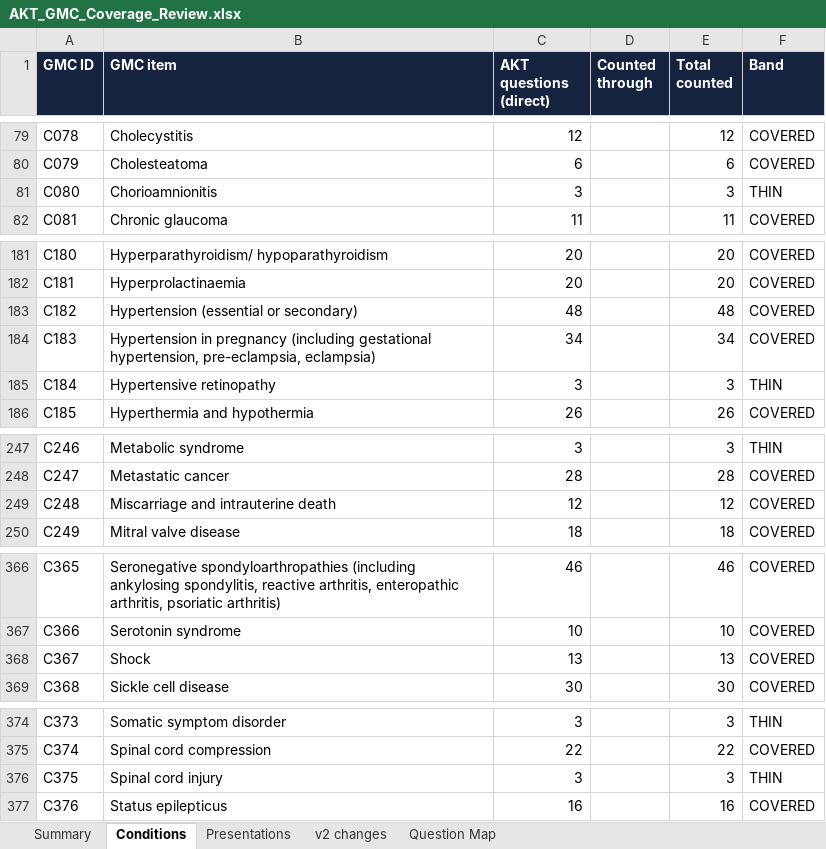
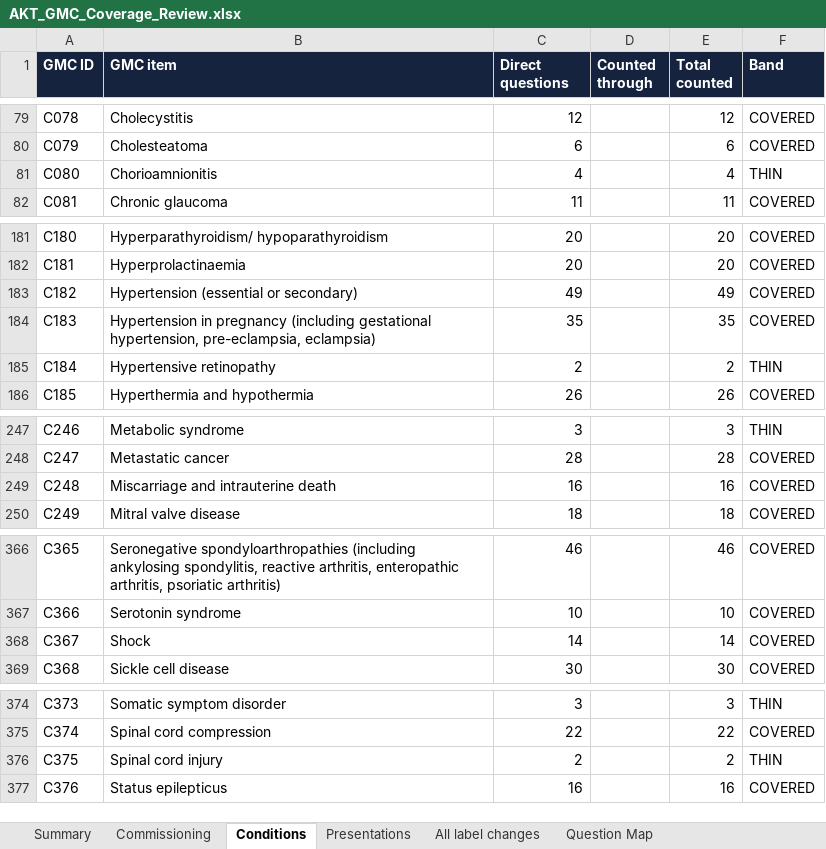
Before and after one commit to 7031869a/amac-website, an Excel workbook: _tools/mla-map/AKT_GMC_Coverage_Review.xlsx, sheet Conditions, drawn as a sheet; only a part is shown, gaps mark what is left out; values as stored, in another font and other column widths than the file's, no borders; conditional formats not drawn; the diff names each change by its address in the sheet, - before the commit and + after, or states it on an @@ line.

```diff
--- a/_tools/mla-map/AKT_GMC_Coverage_Review.xlsx (sheet Conditions)
+++ b/_tools/mla-map/AKT_GMC_Coverage_Review.xlsx (sheet Conditions)
-sheet tab: v2 changes
+sheet tab: Commissioning
+sheet tab: All label changes
-C1: AKT questions (direct)
+C1: Direct questions
-C81 (Direct questions): 3
+C81 (Direct questions): 4
-E81 (Total counted): 3
+E81 (Total counted): 4
-C183 (Direct questions): 48
+C183 (Direct questions): 49
-E183 (Total counted): 48
+E183 (Total counted): 49
-C184 (Direct questions): 34
+C184 (Direct questions): 35
-E184 (Total counted): 34
+E184 (Total counted): 35
-C185 (Direct questions): 3
+C185 (Direct questions): 2
-E185 (Total counted): 3
+E185 (Total counted): 2
-C249 (Direct questions): 12
+C249 (Direct questions): 16
-E249 (Total counted): 12
+E249 (Total counted): 16
-C368 (Direct questions): 13
+C368 (Direct questions): 14
-E368 (Total counted): 13
+E368 (Total counted): 14
-C376 (Direct questions): 3
+C376 (Direct questions): 2
-E376 (Total counted): 3
+E376 (Total counted): 2
```
Also changed, not shown: sheet Question Map, sheet Summary, sheet Presentations, 4 other files.
